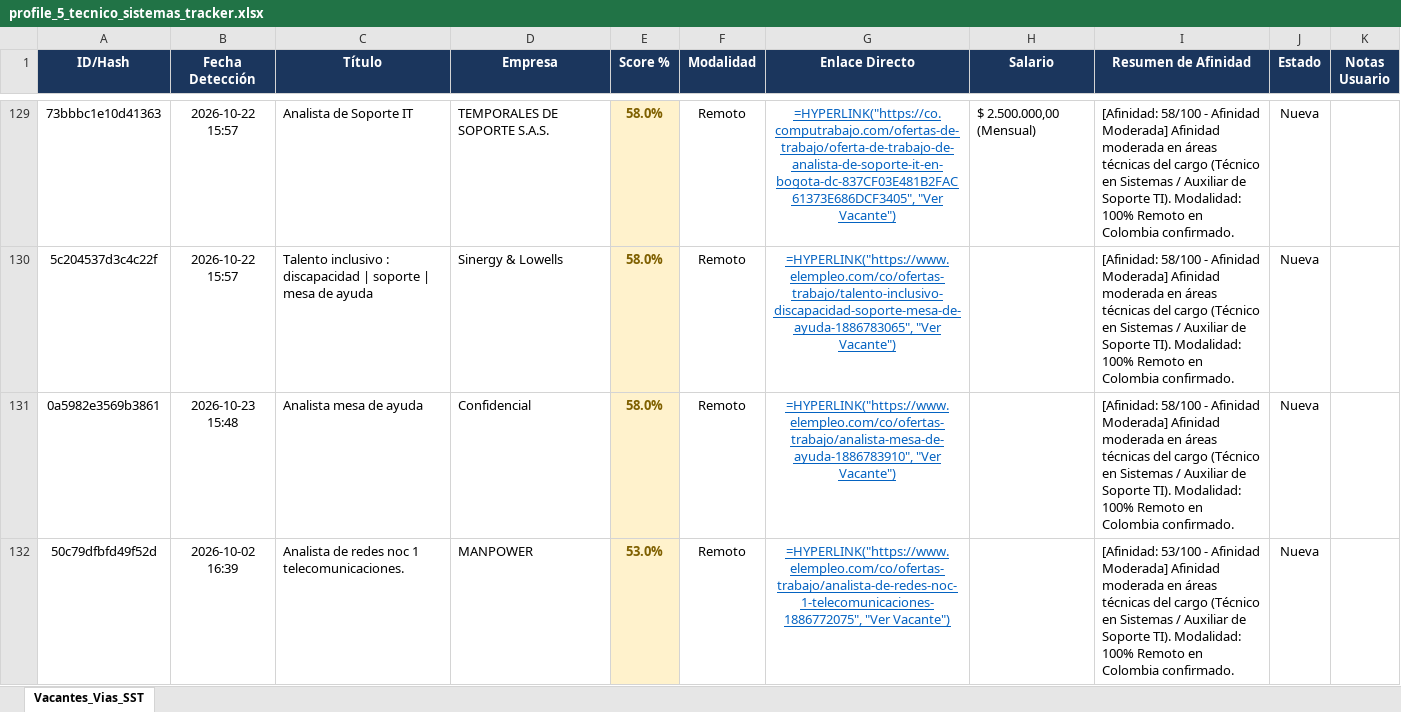
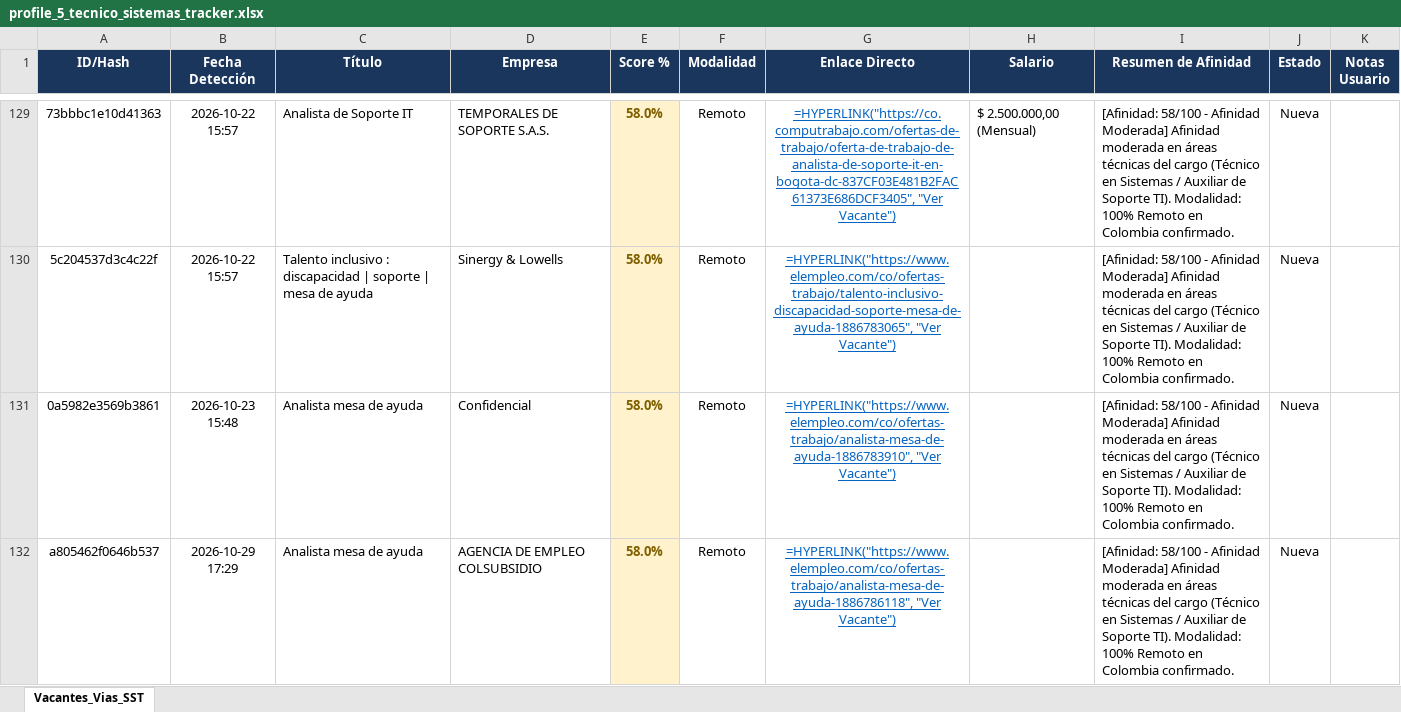
Before and after one commit to alejandromoli32-ui/tracker-jobs, an Excel workbook: output/profile_5_tecnico_sistemas_tracker.xlsx, sheet Vacantes_Vias_SST, drawn as a sheet; only a part is shown, gaps mark what is left out; the shorter side is filled out with more unchanged rows; values as stored, in another font and other column widths than the file's, no borders; formulas without a stored value are shown as written; the diff covers the shown part only; the diff names each change by its address in the sheet, - before the commit and + after, or states it on an @@ line.

```diff
--- a/output/profile_5_tecnico_sistemas_tracker.xlsx (sheet Vacantes_Vias_SST)
+++ b/output/profile_5_tecnico_sistemas_tracker.xlsx (sheet Vacantes_Vias_SST)
+row 132: a805462f0646b537 | 2026-10-29 17:29 | Analista mesa de ayuda | AGENCIA DE EMPLEO COLSUBSIDIO | 58.0% | Remoto | =HYPERLINK("https://www.elempleo.com/co/ofertas-trabajo/analista-mesa-de-ayuda-1886786118", "Ver Vacante") |  | [Afinidad: 58/100 - Afinidad Moderada] Afinidad moderada en áreas técnicas del cargo (Técnico en Sistemas / Auxiliar de Soporte TI). Modalidad: 100% Remoto en Colombia confirmado. | Nueva
```
Also changed, not shown: 1 added row elsewhere in this sheet, output/profile_1_civil_vias_sst_tracker.xlsx, output/profile_6_auxiliar_administrativo_tracker.xlsx, 11 other files.
